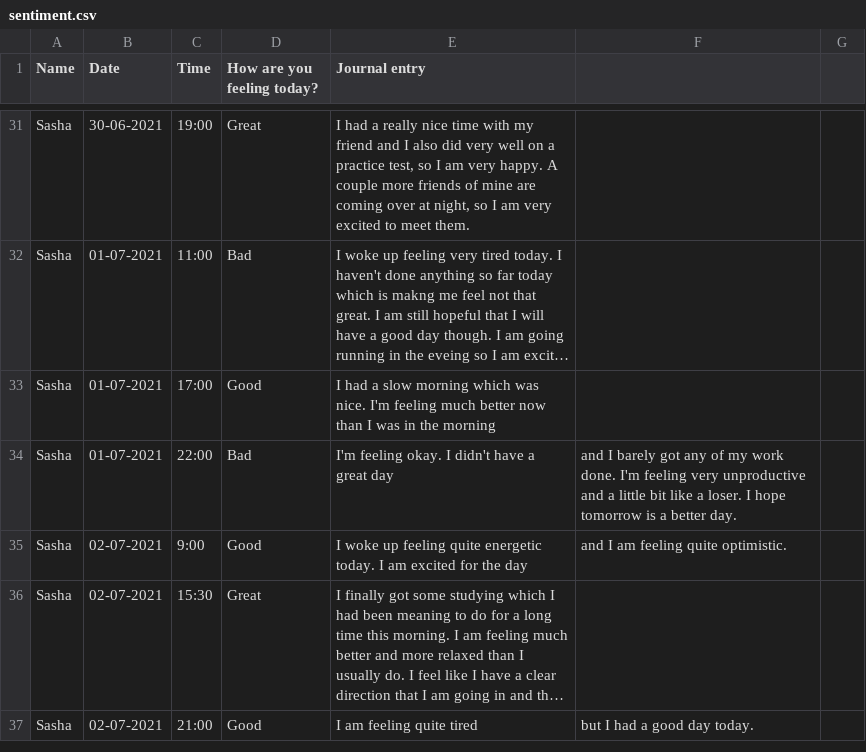
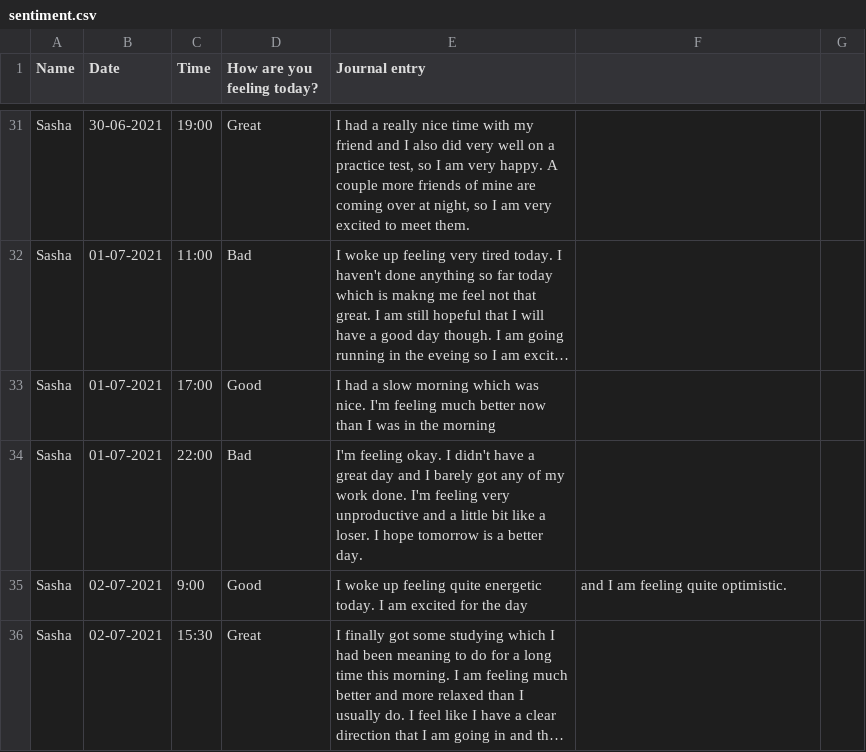
Before and after one commit to hardysingh/MentalHealthCompanion_sandbox, a CSV file: sentiment.csv, drawn as a sheet; only a part is shown, gaps mark what is left out; the shorter side is filled out with more unchanged rows; long unchanged cells end in …; the diff names each change by its address in the sheet, - before the commit and + after, or states it on an @@ line.

Commit message:
Update sentiment.csv

```diff
--- a/sentiment.csv
+++ b/sentiment.csv
-E34 (Journal entry): …great day
+E34 (Journal entry): …great day and I barely got any of my work done. I'm feeling very unproductive and a little bit like a loser. I hope tomorrow is a better day.
-F34: and I barely got any of my work done. I'm feeling very unproductive and a little bit like a loser. I hope tomorrow is a better day.
+F34: (empty)
```
